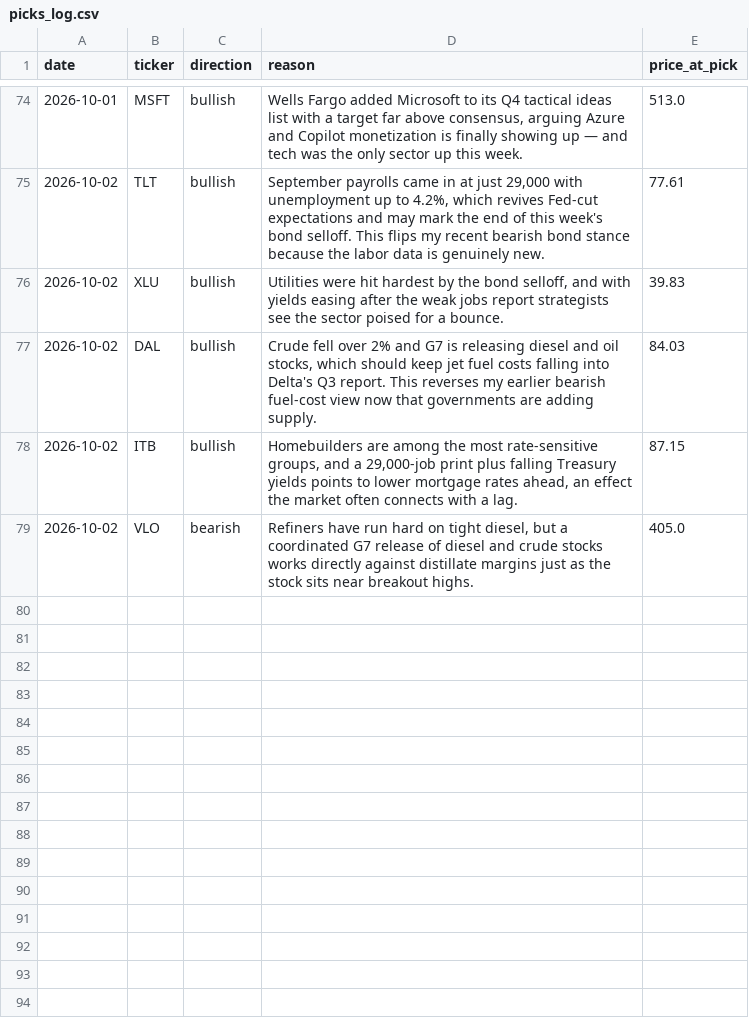
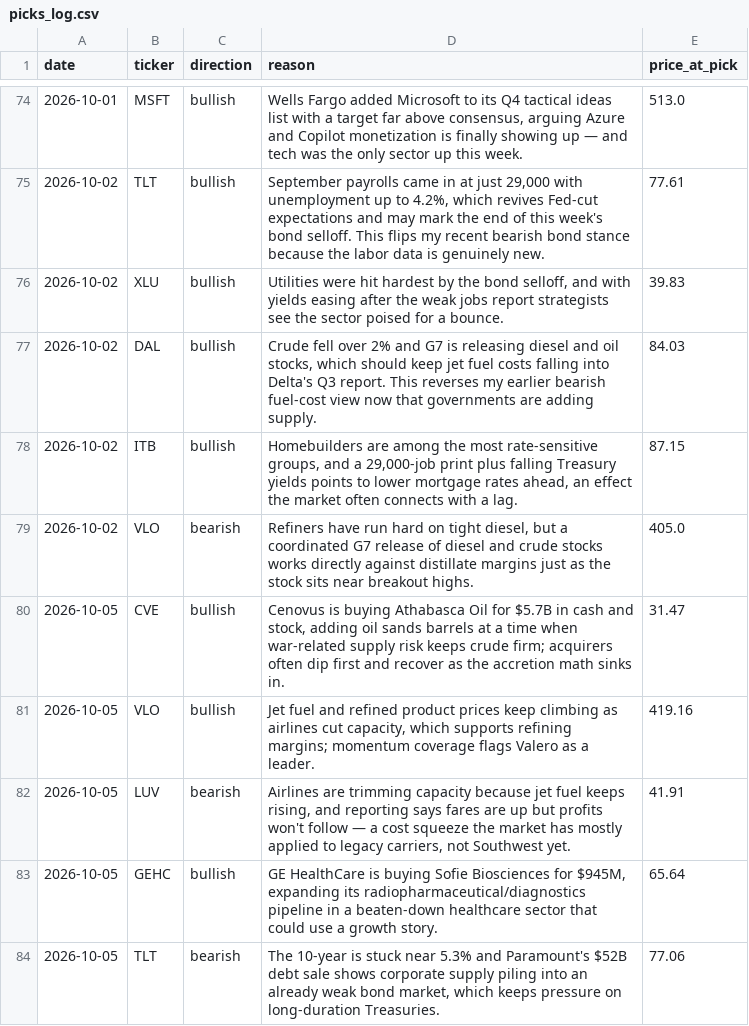
Before and after one commit to surgingssh-gif/Stock-Recommender-, a CSV file: picks_log.csv, drawn as a sheet; only a part is shown, gaps mark what is left out; the diff names each change by its address in the sheet, - before the commit and + after, or states it on an @@ line.

Commit message:
Log picks and update dashboard for 2026-10-05

```diff
--- a/picks_log.csv
+++ b/picks_log.csv
+row 80: 2026-10-05 | CVE | bullish | Cenovus is buying Athabasca Oil for $5.7B in cash and stock, adding oil sands barrels at a time when war-related supply risk keeps crude firm; acquirers often dip first and recover as the accretion math sinks in. | 31.47
+row 81: 2026-10-05 | VLO | bullish | Jet fuel and refined product prices keep climbing as airlines cut capacity, which supports refining margins; momentum coverage flags Valero as a leader. | 419.16
+row 82: 2026-10-05 | LUV | bearish | Airlines are trimming capacity because jet fuel keeps rising, and reporting says fares are up but profits won't follow — a cost squeeze the market has mostly applied to legacy carriers, not Southwest yet. | 41.91
+row 83: 2026-10-05 | GEHC | bullish | GE HealthCare is buying Sofie Biosciences for $945M, expanding its radiopharmaceutical/diagnostics pipeline in a beaten-down healthcare sector that could use a growth story. | 65.64
+row 84: 2026-10-05 | TLT | bearish | The 10-year is stuck near 5.3% and Paramount's $52B debt sale shows corporate supply piling into an already weak bond market, which keeps pressure on long-duration Treasuries. | 77.06
```
Also changed, not shown: 3 other files.
